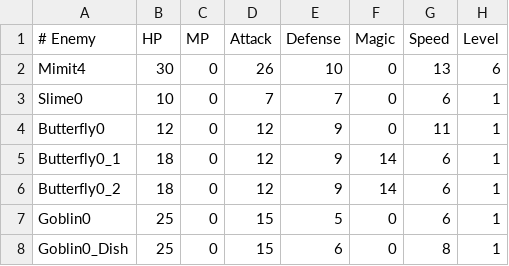
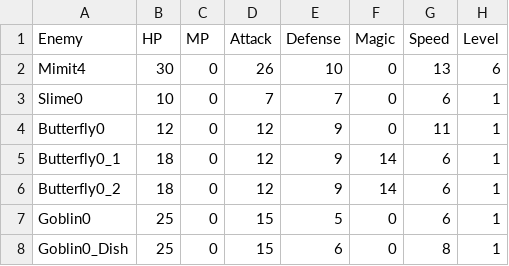
Before and after one commit to AbdyyEee/Miitopia-But-Harder, a CSV file: Hard Mode/Parameters/Enemy stats/enemyStatus.csv, drawn as a sheet; only a part is shown; the diff names each change by its address in the sheet, - before the commit and + after, or states it on an @@ line.

Commit message:
Update enemyStatus.csv

```diff
--- a/Hard Mode/Parameters/Enemy stats/enemyStatus.csv
+++ b/Hard Mode/Parameters/Enemy stats/enemyStatus.csv
-A1: # Enemy
+A1: Enemy
```
